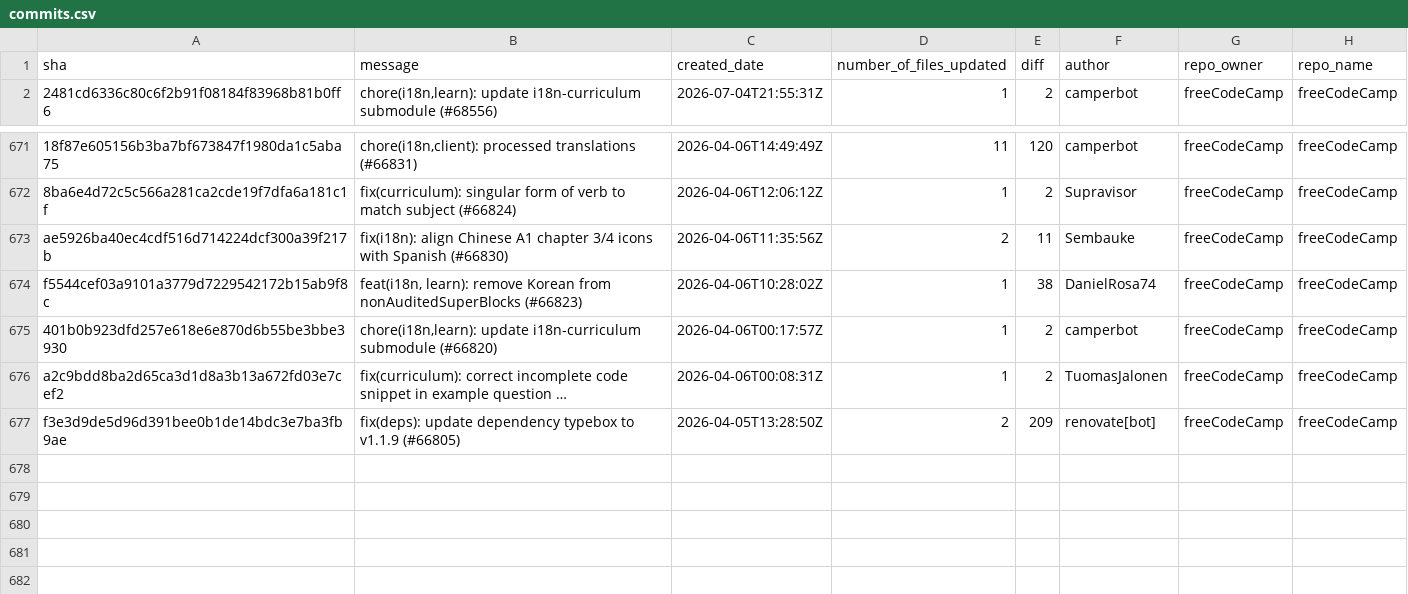
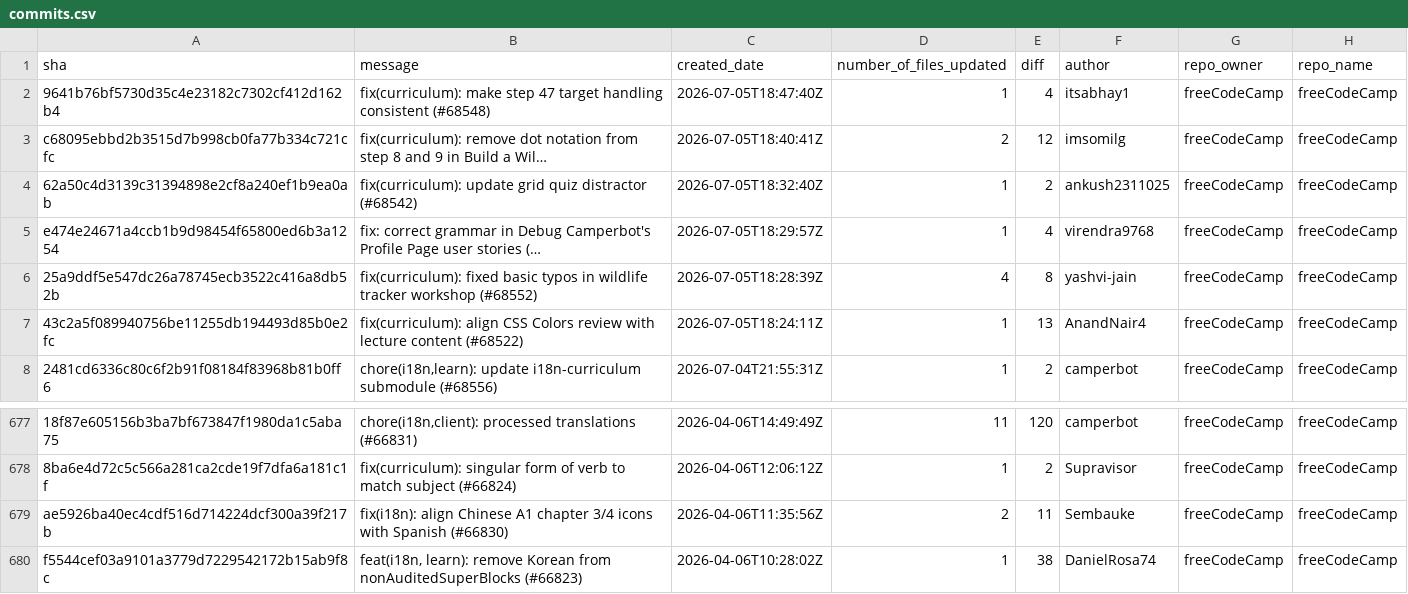
Before and after one commit to longporo/repodata, a CSV file: commits.csv, drawn as a sheet; only a part is shown, gaps mark what is left out; removed rows and columns are numbered as before the commit, all else as after; the diff names each change by its address in the sheet, - before the commit and + after, or states it on an @@ line.

```diff
--- a/commits.csv
+++ b/commits.csv
+row 2: 9641b76bf5730d35c4e23182c7302cf412d162b4 | fix(curriculum): make step 47 target handling consistent (#68548) | 2026-07-05T18:47:40Z | 1 | 4 | itsabhay1 | freeCodeCamp | freeCodeCamp
+row 3: c68095ebbd2b3515d7b998cb0fa77b334c721cfc | fix(curriculum): remove dot notation from step 8 and 9 in Build a Wil… | 2026-07-05T18:40:41Z | 2 | 12 | imsomilg | freeCodeCamp | freeCodeCamp
+row 4: 62a50c4d3139c31394898e2cf8a240ef1b9ea0ab | fix(curriculum): update grid quiz distractor (#68542) | 2026-07-05T18:32:40Z | 1 | 2 | ankush2311025 | freeCodeCamp | freeCodeCamp
+row 5: e474e24671a4ccb1b9d98454f65800ed6b3a1254 | fix: correct grammar in Debug Camperbot's Profile Page user stories (… | 2026-07-05T18:29:57Z | 1 | 4 | virendra9768 | freeCodeCamp | freeCodeCamp
+row 6: 25a9ddf5e547dc26a78745ecb3522c416a8db52b | fix(curriculum): fixed basic typos in wildlife tracker workshop (#68552) | 2026-07-05T18:28:39Z | 4 | 8 | yashvi-jain | freeCodeCamp | freeCodeCamp
+row 7: 43c2a5f089940756be11255db194493d85b0e2fc | fix(curriculum): align CSS Colors review with lecture content (#68522) | 2026-07-05T18:24:11Z | 1 | 13 | AnandNair4 | freeCodeCamp | freeCodeCamp
-row 675: 401b0b923dfd257e618e6e870d6b55be3bbe3930 | chore(i18n,learn): update i18n-curriculum submodule (#66820) | 2026-04-06T00:17:57Z | 1 | 2 | camperbot | freeCodeCamp | freeCodeCamp
-row 676: a2c9bdd8ba2d65ca3d1d8a3b13a672fd03e7cef2 | fix(curriculum): correct incomplete code snippet in example question … | 2026-04-06T00:08:31Z | 1 | 2 | TuomasJalonen | freeCodeCamp | freeCodeCamp
-row 677: f3e3d9de5d96d391bee0b1de14bdc3e7ba3fb9ae | fix(deps): update dependency typebox to v1.1.9 (#66805) | 2026-04-05T13:28:50Z | 2 | 209 | renovate[bot] | freeCodeCamp | freeCodeCamp
```
